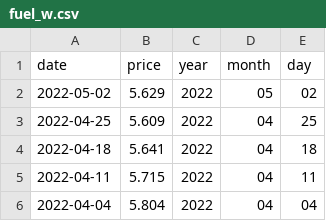
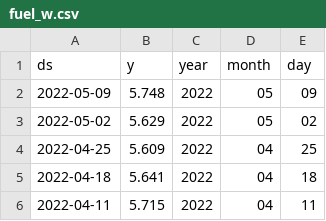
Before and after one commit to gigi-codes/capstone, a CSV file: data/processed/fuel_w.csv, drawn as a sheet; only a part is shown; the shorter side is filled out with more unchanged rows.

Commit message:
column label updates

```diff
--- a/data/processed/fuel_w.csv
+++ b/data/processed/fuel_w.csv
@@ -1,2 +1,3 @@
-date,price,year,month,day
+ds,y,year,month,day
+2022-05-09,5.748,2022,05,09
 2022-05-02,5.629,2022,05,02
```
Also changed, not shown: data/processed/fuel_m.csv, 5 other files.
